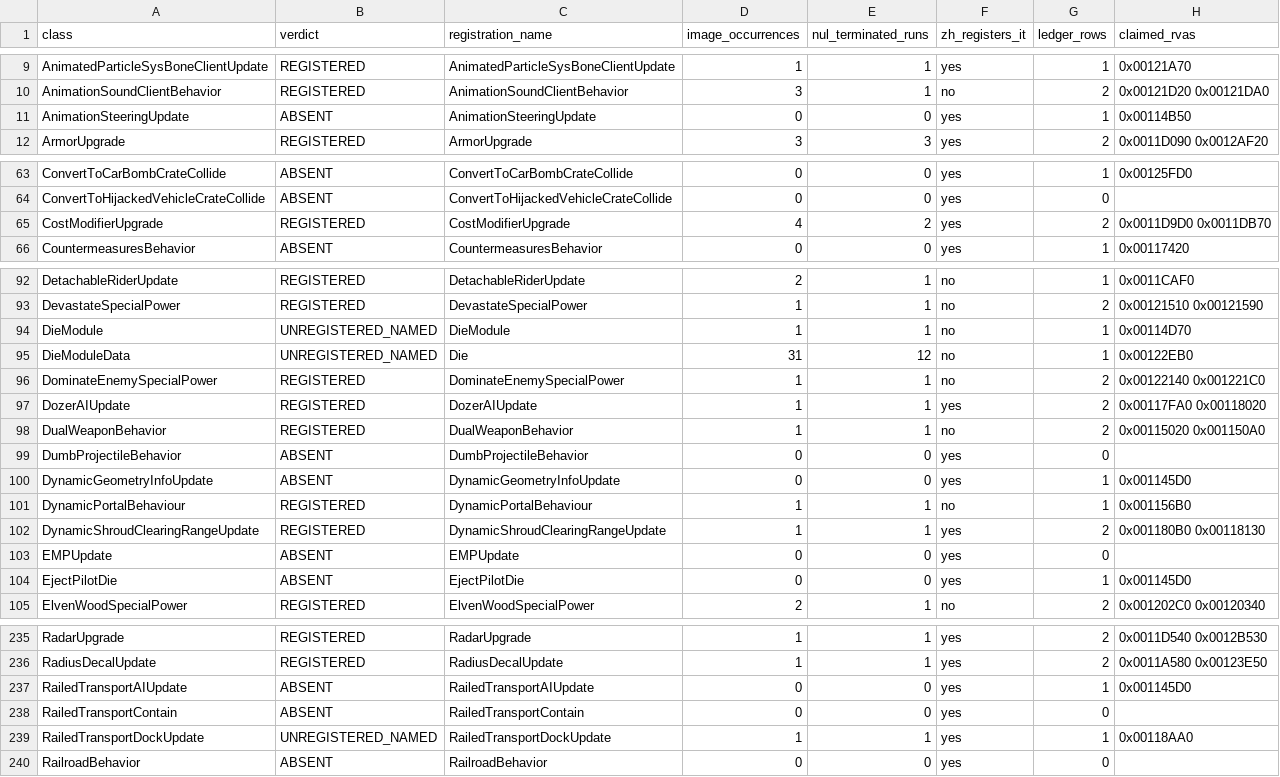
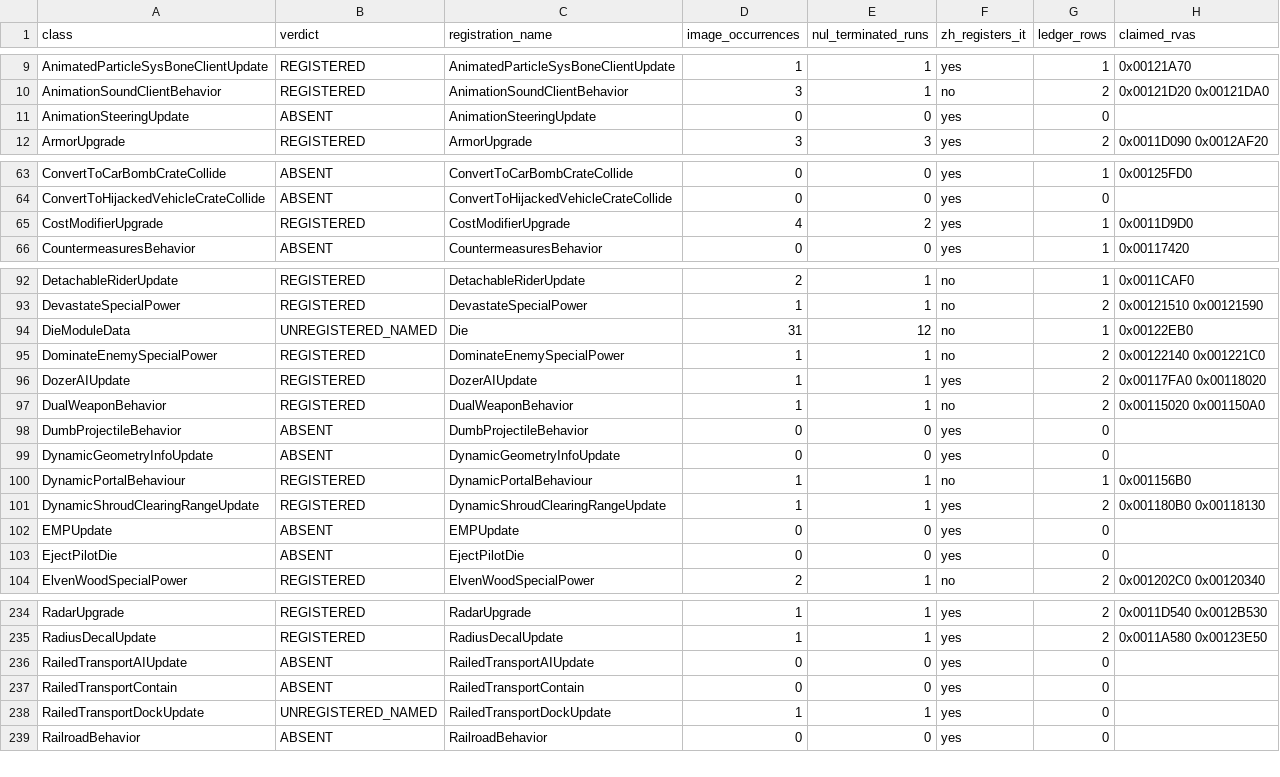
Before and after one commit to MarkusRink/Open-BFME-1, a TSV file: reverse/phantom_modules.tsv, drawn as a sheet; only a part is shown, gaps mark what is left out; the diff covers the shown part only.

```diff
--- a/reverse/phantom_modules.tsv
+++ b/reverse/phantom_modules.tsv
@@ -10,3 +10,3 @@ AnimatedParticleSysBoneClientUpdate	REGISTERED	AnimatedParticleSysBoneClientUpda
 AnimationSoundClientBehavior	REGISTERED	AnimationSoundClientBehavior	3	1	no	2	0x00121D20 0x00121DA0
-AnimationSteeringUpdate	ABSENT	AnimationSteeringUpdate	0	0	yes	1	0x00114B50
+AnimationSteeringUpdate	ABSENT	AnimationSteeringUpdate	0	0	yes	0	
 ArmorUpgrade	REGISTERED	ArmorUpgrade	3	3	yes	2	0x0011D090 0x0012AF20
@@ -64,3 +64,3 @@ ConvertToCarBombCrateCollide	ABSENT	ConvertToCarBombCrateCollide	0	0	yes	1	0x001
 ConvertToHijackedVehicleCrateCollide	ABSENT	ConvertToHijackedVehicleCrateCollide	0	0	yes	0	
-CostModifierUpgrade	REGISTERED	CostModifierUpgrade	4	2	yes	2	0x0011D9D0 0x0011DB70
+CostModifierUpgrade	REGISTERED	CostModifierUpgrade	4	2	yes	1	0x0011D9D0
 CountermeasuresBehavior	ABSENT	CountermeasuresBehavior	0	0	yes	1	0x00117420
@@ -93,3 +93,2 @@ DetachableRiderUpdate	REGISTERED	DetachableRiderUpdate	2	1	no	1	0x0011CAF0
 DevastateSpecialPower	REGISTERED	DevastateSpecialPower	1	1	no	2	0x00121510 0x00121590
-DieModule	UNREGISTERED_NAMED	DieModule	1	1	no	1	0x00114D70
 DieModuleData	UNREGISTERED_NAMED	Die	31	12	no	1	0x00122EB0
@@ -99,3 +98,3 @@ DualWeaponBehavior	REGISTERED	DualWeaponBehavior	1	1	no	2	0x00115020 0x001150A0
 DumbProjectileBehavior	ABSENT	DumbProjectileBehavior	0	0	yes	0	
-DynamicGeometryInfoUpdate	ABSENT	DynamicGeometryInfoUpdate	0	0	yes	1	0x001145D0
+DynamicGeometryInfoUpdate	ABSENT	DynamicGeometryInfoUpdate	0	0	yes	0	
 DynamicPortalBehaviour	REGISTERED	DynamicPortalBehaviour	1	1	no	1	0x001156B0
@@ -103,3 +102,3 @@ DynamicShroudClearingRangeUpdate	REGISTERED	DynamicShroudClearingRangeUpdate	1	1
 EMPUpdate	ABSENT	EMPUpdate	0	0	yes	0	
-EjectPilotDie	ABSENT	EjectPilotDie	0	0	yes	1	0x001145D0
+EjectPilotDie	ABSENT	EjectPilotDie	0	0	yes	0	
 ElvenWoodSpecialPower	REGISTERED	ElvenWoodSpecialPower	2	1	no	2	0x001202C0 0x00120340
@@ -236,5 +235,5 @@ RadarUpgrade	REGISTERED	RadarUpgrade	1	1	yes	2	0x0011D540 0x0012B530
 RadiusDecalUpdate	REGISTERED	RadiusDecalUpdate	1	1	yes	2	0x0011A580 0x00123E50
-RailedTransportAIUpdate	ABSENT	RailedTransportAIUpdate	0	0	yes	1	0x001145D0
+RailedTransportAIUpdate	ABSENT	RailedTransportAIUpdate	0	0	yes	0	
 RailedTransportContain	ABSENT	RailedTransportContain	0	0	yes	0	
-RailedTransportDockUpdate	UNREGISTERED_NAMED	RailedTransportDockUpdate	1	1	yes	1	0x00118AA0
+RailedTransportDockUpdate	UNREGISTERED_NAMED	RailedTransportDockUpdate	1	1	yes	0	
 RailroadBehavior	ABSENT	RailroadBehavior	0	0	yes	0	
```
Also changed, not shown: 14 edited cells elsewhere in this file.
